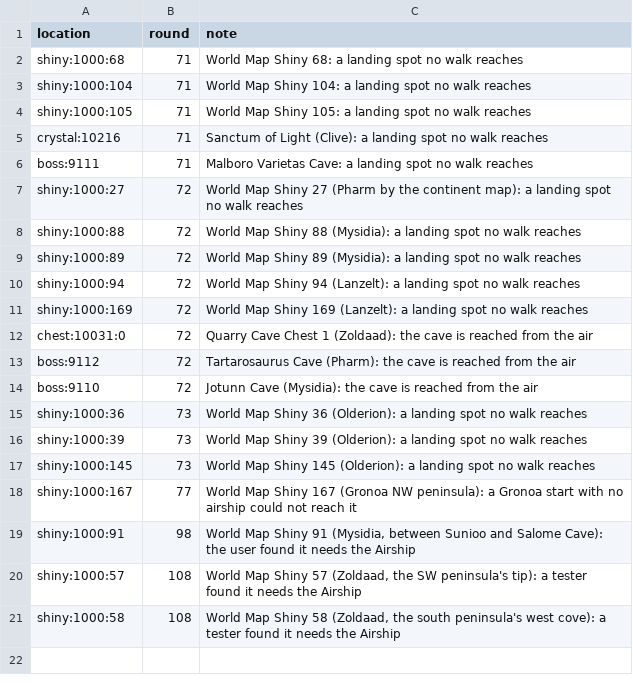
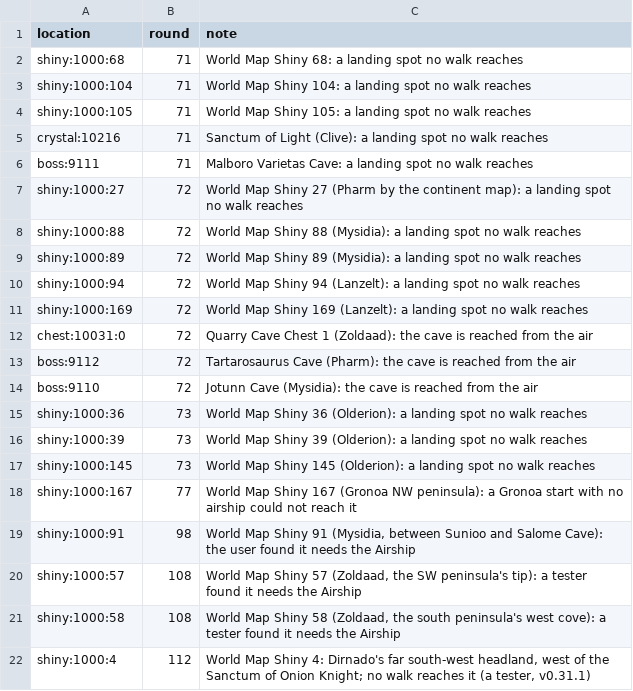
Before and after one commit to wrjones104/ffresonance-archipelago, a TSV file: data/airship_only.tsv, drawn as a sheet; the diff names each change by its address in the sheet, - before the commit and + after, or states it on an @@ line.

```diff
--- a/data/airship_only.tsv
+++ b/data/airship_only.tsv
+row 22: shiny:1000:4 | 112 | World Map Shiny 4: Dirnado's far south-west headland, west of the Sanctum of Onion Knight; no walk reaches it (a tester, v0.31.1)
```
Also changed, not shown: data/gates.tsv, data/quests.tsv, 14 other files.
